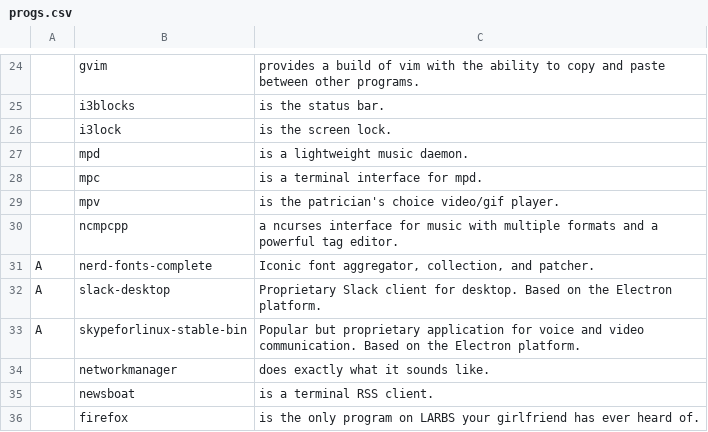
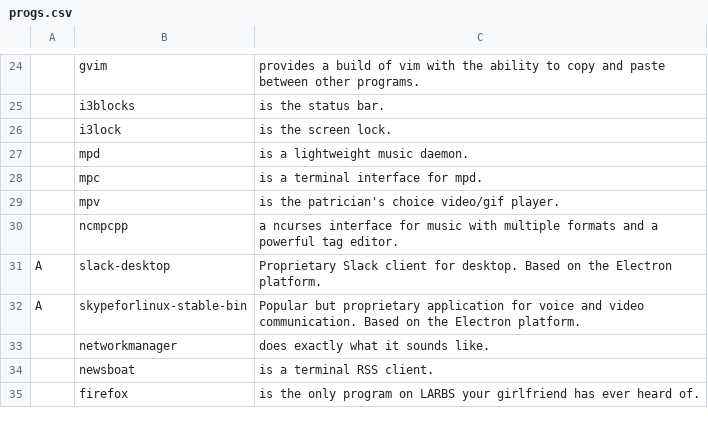
Before and after one commit to mrkatebzadeh/Siarch, a CSV file: progs.csv, drawn as a sheet; only a part is shown, gaps mark what is left out; the diff names each change by its address in the sheet, - before the commit and + after, or states it on an @@ line.

Commit message:
Remove NERD 😠

```diff
--- a/progs.csv
+++ b/progs.csv
-row 31: A | nerd-fonts-complete | Iconic font aggregator, collection, and patcher.
```
